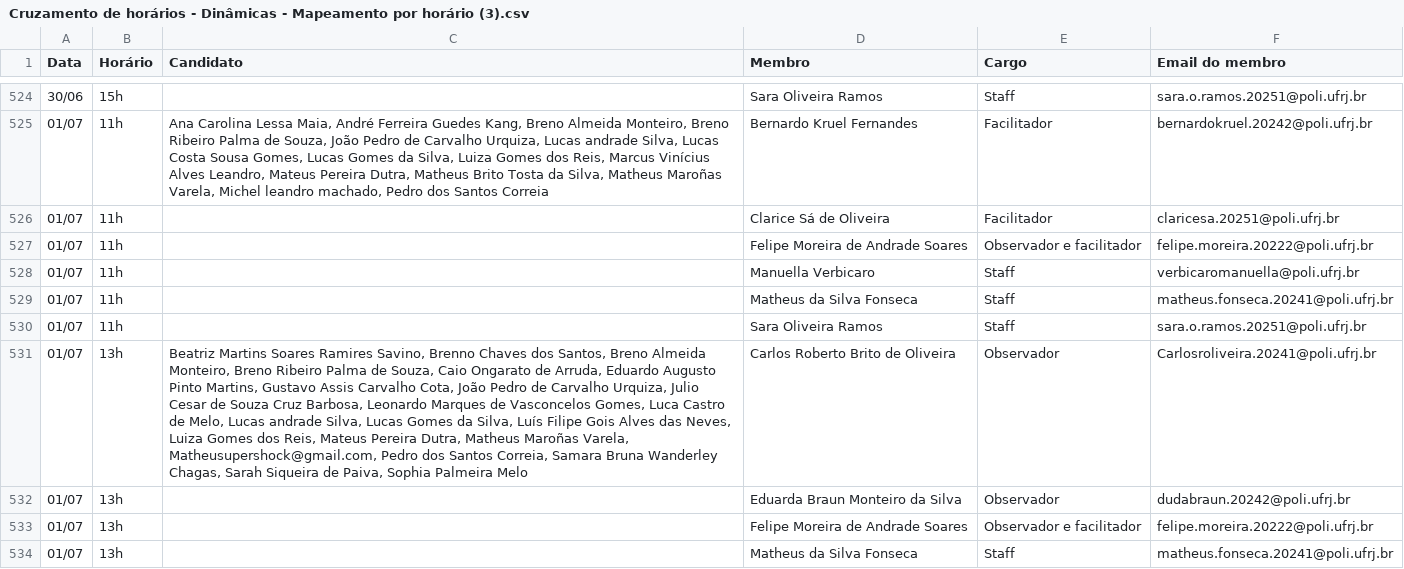
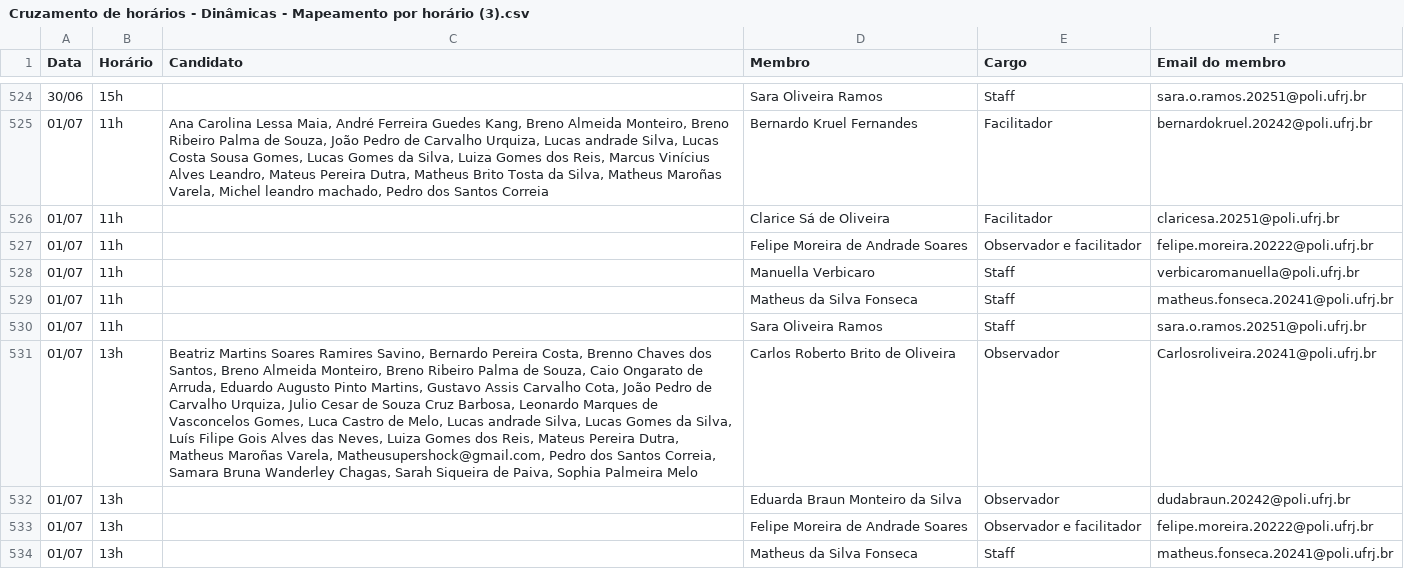
Before and after one commit to pedronvmotta/Scripts-Usados-PAME-26.1, a CSV file: Meus-Scripts/Automacao-marcao-dinamicas-final/Cruzamento de horários - Dinâmicas - Mapeamento por horário (3).csv, drawn as a sheet; only a part is shown, gaps mark what is left out; the diff covers the shown part only; the diff names each change by its address in the sheet, - before the commit and + after, or states it on an @@ line.

Commit message:
atualizando os arquivos de marcação de dinâmica em grupo

```diff
--- a/Meus-Scripts/Automacao-marcao-dinamicas-final/Cruzamento de horários - Dinâmicas - Mapeamento por horário (3).csv
+++ b/Meus-Scripts/Automacao-marcao-dinamicas-final/Cruzamento de horários - Dinâmicas - Mapeamento por horário (3).csv
-C531 (Candidato): …Ramires Savino, Brenno Chaves…
+C531 (Candidato): …Ramires Savino, Bernardo Pereira Costa, Brenno Chaves…
```
Also changed, not shown: 8 edited cells elsewhere in this file, 3 other files.
